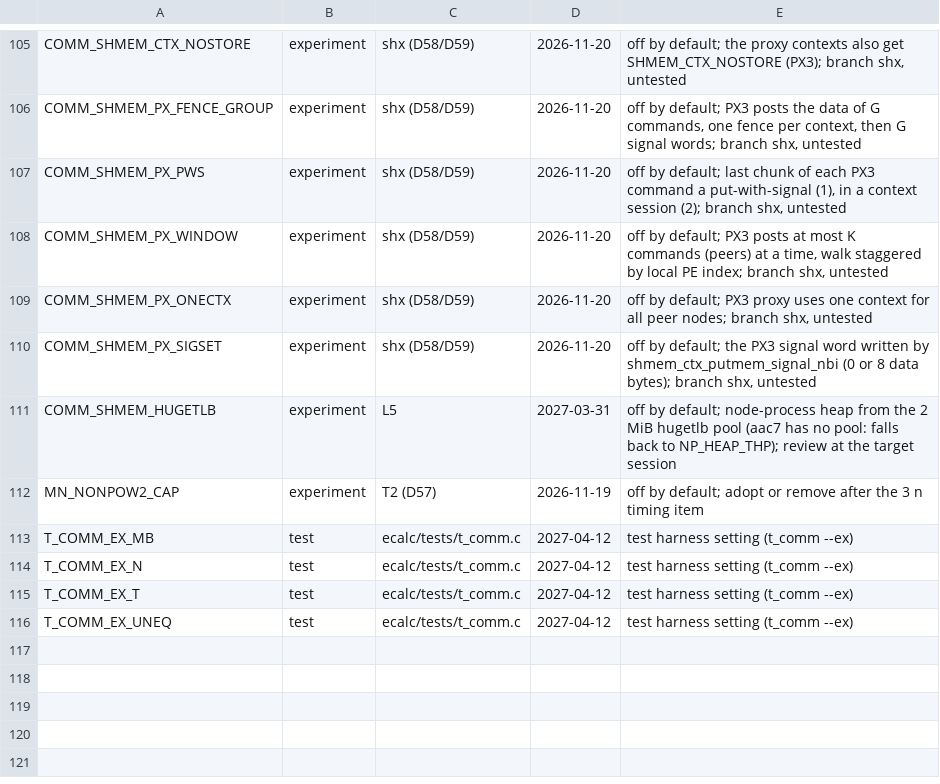
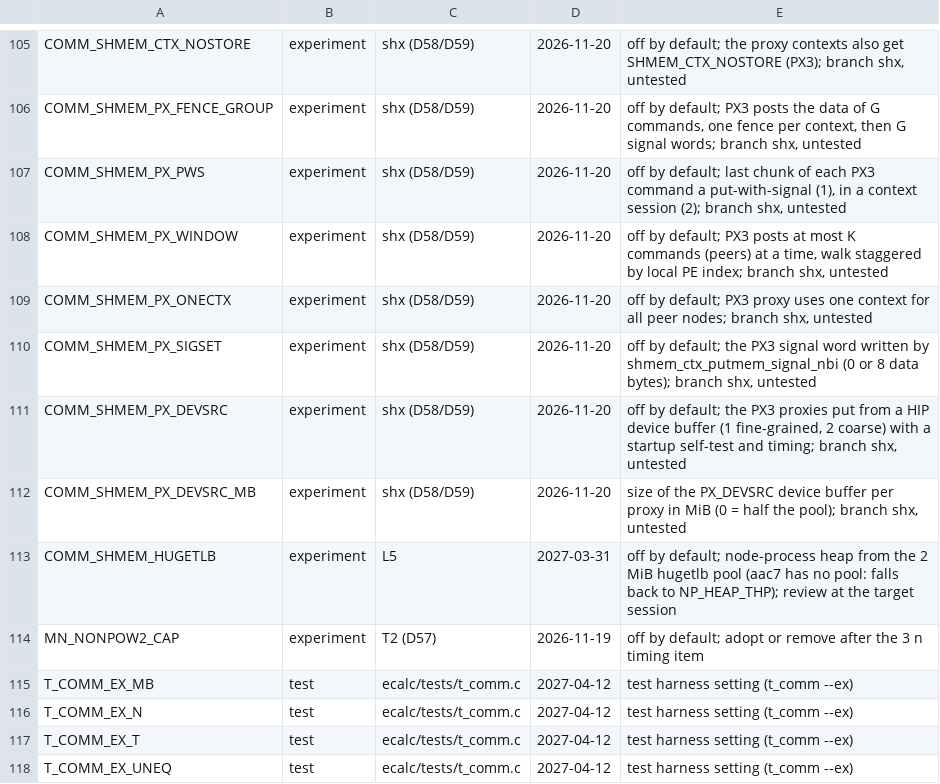
Before and after one commit to cecoppola/ntt, a TSV file: ecalc/switches_review.tsv, drawn as a sheet; only a part is shown, gaps mark what is left out; the diff names each change by its address in the sheet, - before the commit and + after, or states it on an @@ line.

```diff
--- a/ecalc/switches_review.tsv
+++ b/ecalc/switches_review.tsv
+row 111: COMM_SHMEM_PX_DEVSRC | experiment | shx (D58/D59) | 2026-11-20 | off by default; the PX3 proxies put from a HIP device buffer (1 fine-grained, 2 coarse) with a startup self-test and timing; branch shx, untested
+row 112: COMM_SHMEM_PX_DEVSRC_MB | experiment | shx (D58/D59) | 2026-11-20 | size of the PX_DEVSRC device buffer per proxy in MiB (0 = half the pool); branch shx, untested
```
Also changed, not shown: ecalc/switches.tsv, 3 other files.
